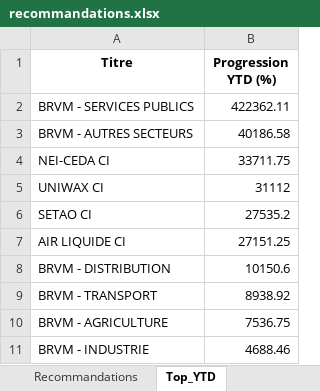
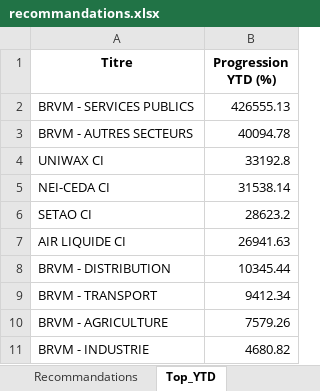
Before and after one commit to esmelobi/brvm-dashboard, an Excel workbook: data/recommandations.xlsx, sheet Top_YTD, drawn as a sheet; values as stored, in another font and other column widths than the file's, no borders; removed rows and columns are numbered as before the commit, all else as after; the diff names each change by its address in the sheet, - before the commit and + after, or states it on an @@ line.

```diff
--- a/data/recommandations.xlsx (sheet Top_YTD)
+++ b/data/recommandations.xlsx (sheet Top_YTD)
-B2 (Progression YTD (%)): 422362.11
+B2 (Progression YTD (%)): 426555.13
-B3 (Progression YTD (%)): 40186.58
+B3 (Progression YTD (%)): 40094.78
-row 4: NEI-CEDA CI | 33711.75
-B4 (Progression YTD (%)): 31112
+B4 (Progression YTD (%)): 33192.8
+row 5: NEI-CEDA CI | 31538.14
-B6 (Progression YTD (%)): 27535.2
+B6 (Progression YTD (%)): 28623.2
-B7 (Progression YTD (%)): 27151.25
+B7 (Progression YTD (%)): 26941.63
-B8 (Progression YTD (%)): 10150.6
+B8 (Progression YTD (%)): 10345.44
-B9 (Progression YTD (%)): 8938.92
+B9 (Progression YTD (%)): 9412.34
-B10 (Progression YTD (%)): 7536.75
+B10 (Progression YTD (%)): 7579.26
-B11 (Progression YTD (%)): 4688.46
+B11 (Progression YTD (%)): 4680.82
```
Also changed, not shown: sheet Recommandations.
